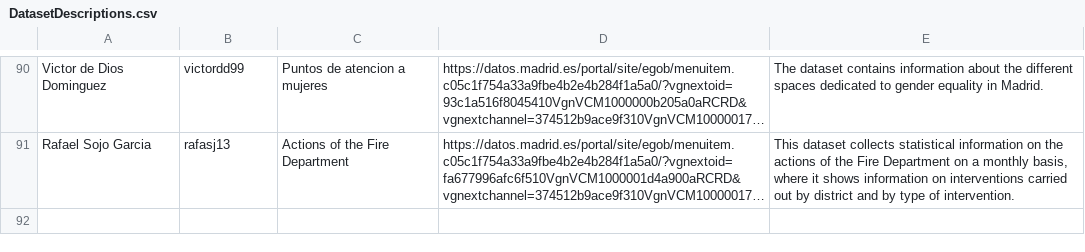
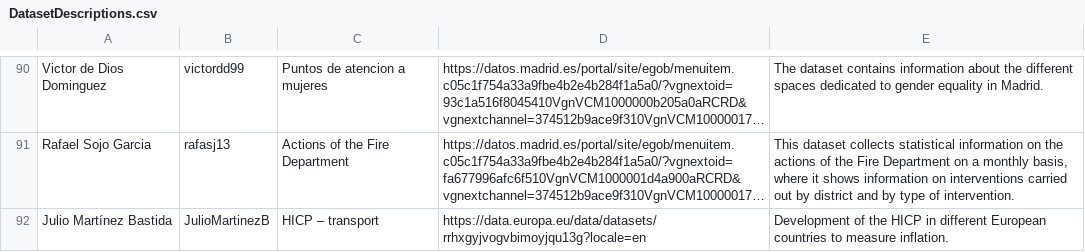
Before and after one commit to FacultadInformatica-LinkedData/Curso2022-2023-ODKG, a CSV file: Assignment1/DatasetDescriptions.csv, drawn as a sheet; only a part is shown, gaps mark what is left out; long unchanged cells end in …; the diff names each change by its address in the sheet, - before the commit and + after, or states it on an @@ line.

Commit message:
A1 and A3 JulioMartinezB

```diff
--- a/Assignment1/DatasetDescriptions.csv
+++ b/Assignment1/DatasetDescriptions.csv
+row 92: Julio Martínez Bastida | JulioMartinezB | HICP – transport | https://data.europa.eu/data/datasets/rrhxgyjvogvbimoyjqu13g?locale=en | Development of the HICP in different European countries to measure inflation.
```
